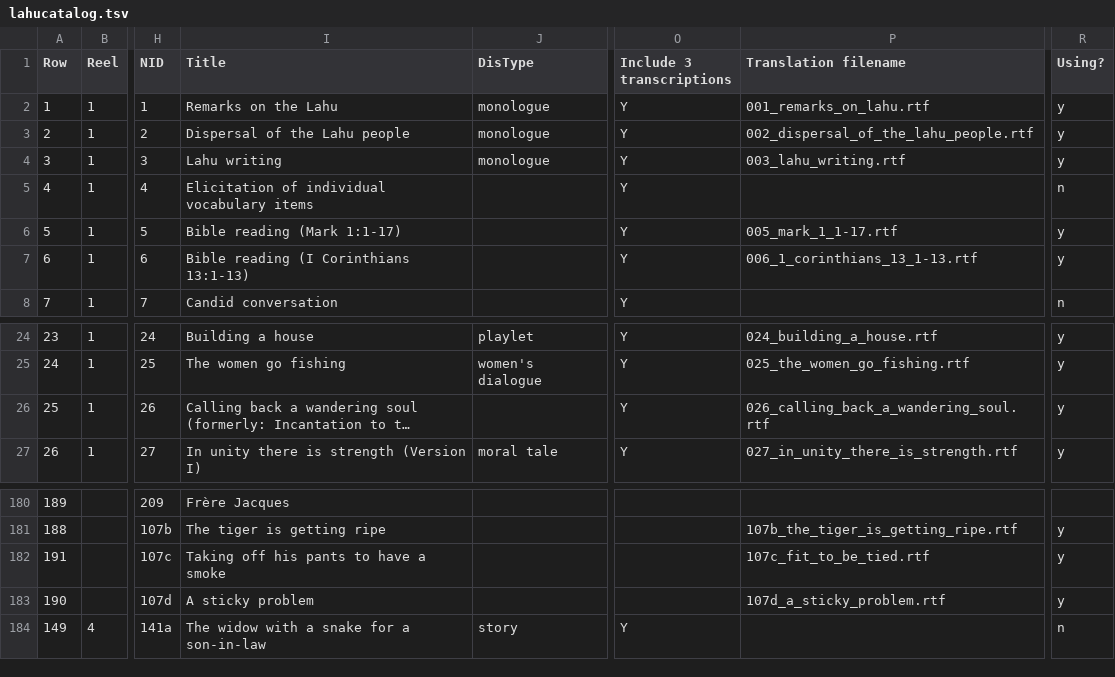
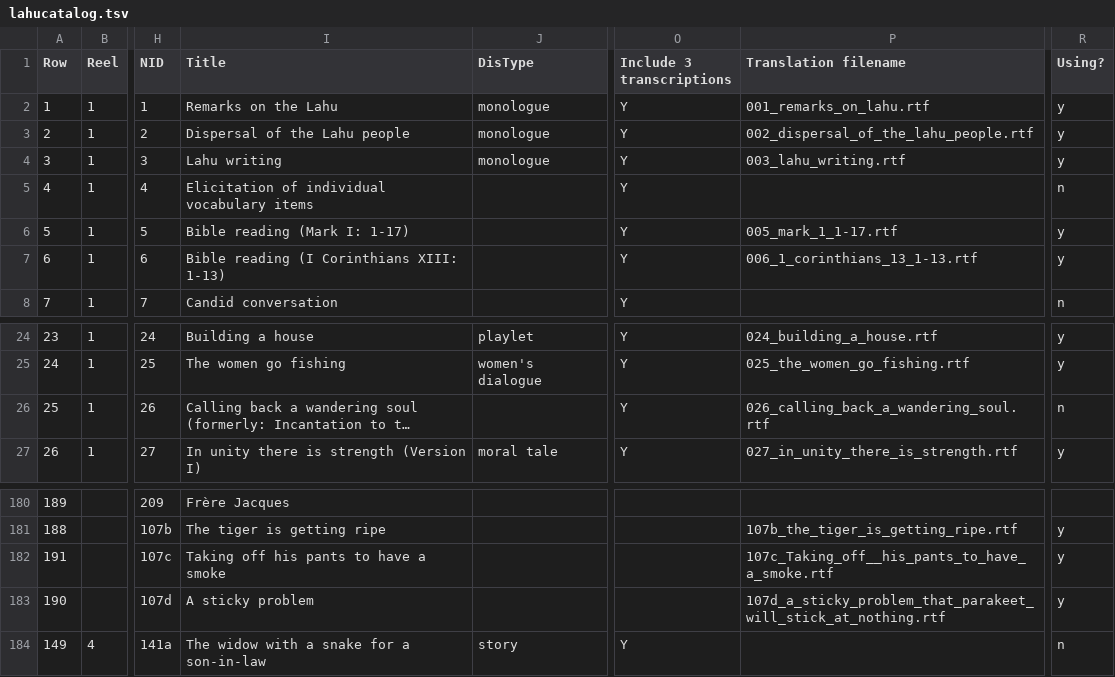
Before and after one commit to LahuTextsProject/contents, a TSV file: interlinear/lahucatalog.tsv, drawn as a sheet; only a part is shown, gaps mark what is left out; long unchanged cells end in …; the diff names each change by its address in the sheet, - before the commit and + after, or states it on an @@ line.

Commit message:
Update catalog

```diff
--- a/interlinear/lahucatalog.tsv
+++ b/interlinear/lahucatalog.tsv
-I6 (Title): Bible reading (Mark 1:1-17)
+I6 (Title): Bible reading (Mark I: 1-17)
-I7 (Title): Bible reading (I Corinthians 13:1-13)
+I7 (Title): Bible reading (I Corinthians XIII: 1-13)
-R26 (Using?): y
+R26 (Using?): n
-P182 (Translation filename): 107c_fit_to_be_tied.rtf
+P182 (Translation filename): 107c_Taking_off__his_pants_to_have_a_smoke.rtf
-P183 (Translation filename): 107d_a_sticky_problem.rtf
+P183 (Translation filename): 107d_a_sticky_problem_that_parakeet_will_stick_at_nothing.rtf
```
